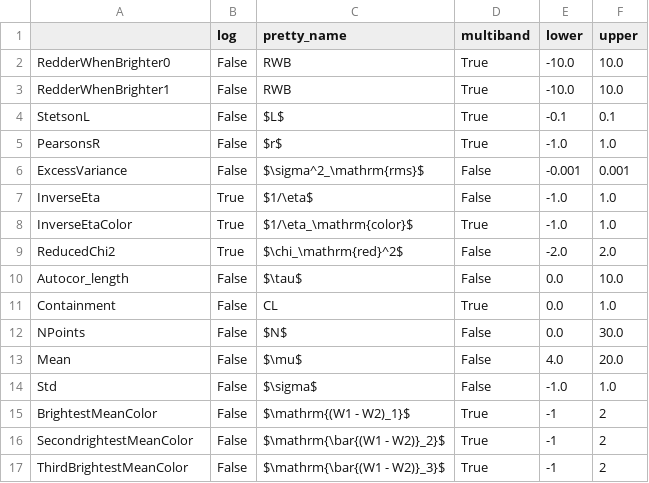
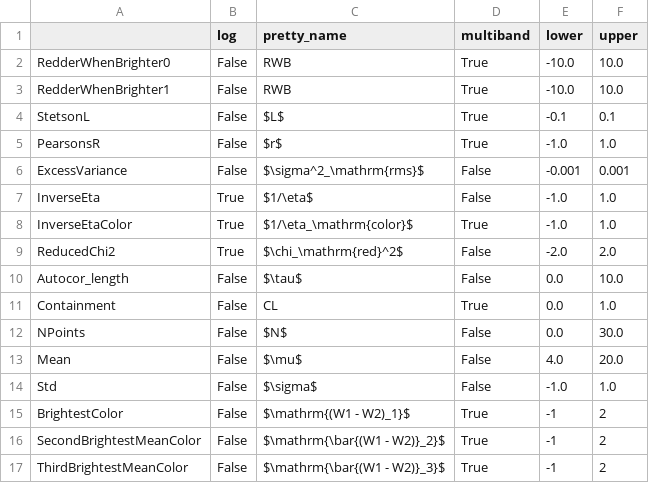
Before and after one commit to JannisNe/airgn, a CSV file: ampel/airgn/t3/metric_params.csv, drawn as a sheet.

Commit message:
fix typeo

```diff
--- a/ampel/airgn/t3/metric_params.csv
+++ b/ampel/airgn/t3/metric_params.csv
@@ -14,4 +14,4 @@ Mean,False,$\mu$,False,4.0,20.0
 Std,False,$\sigma$,False,-1.0,1.0
-BrightestMeanColor,False,$\mathrm{(W1 - W2)_1}$,True,-1,2
-SecondrightestMeanColor,False,$\mathrm{\bar{(W1 - W2)}_2}$,True,-1,2
+BrightestColor,False,$\mathrm{(W1 - W2)_1}$,True,-1,2
+SecondBrightestMeanColor,False,$\mathrm{\bar{(W1 - W2)}_2}$,True,-1,2
 ThirdBrightestMeanColor,False,$\mathrm{\bar{(W1 - W2)}_3}$,True,-1,2
```
